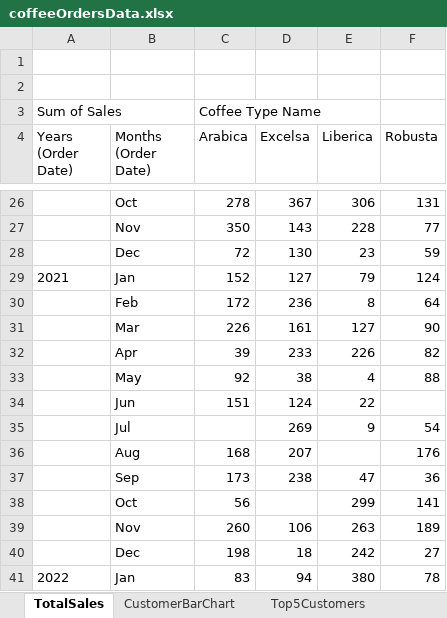
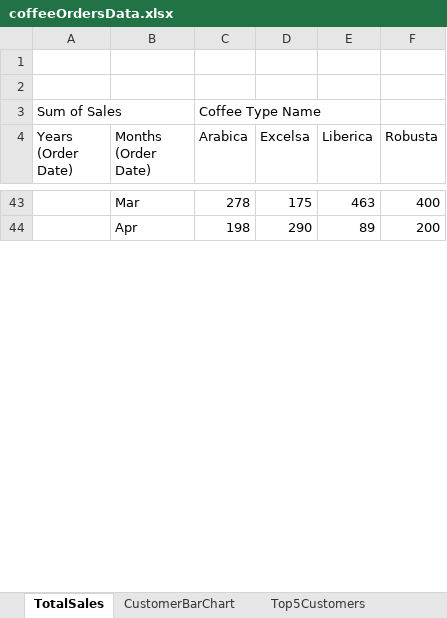
Before and after one commit to HerryTech/Excel-Analysis-Projects, an Excel workbook: Coffee_Sales/data/coffeeOrdersData.xlsx, sheet TotalSales, drawn as a sheet; only a part is shown, gaps mark what is left out; values as stored, in another font and other column widths than the file's, no borders; removed rows and columns are numbered as before the commit, all else as after; the diff covers the shown part only; the diff names each change by its address in the sheet, - before the commit and + after, or states it on an @@ line.

Commit message:
Update Dashboard Sheet

```diff
--- a/Coffee_Sales/data/coffeeOrdersData.xlsx (sheet TotalSales)
+++ b/Coffee_Sales/data/coffeeOrdersData.xlsx (sheet TotalSales)
-B43 (Months (Order Date)): Oct
+B43 (Months (Order Date)): Mar
-D43 (Excelsa): 367
+D43 (Excelsa): 175
-E43 (Liberica): 306
+E43 (Liberica): 463
-F43 (Robusta): 131
+F43 (Robusta): 400
-row 27:  | Nov | 350 | 143 | 228 | 77
-row 28:  | Dec | 72 | 130 | 23 | 59
-row 29: 2021 | Jan | 152 | 127 | 79 | 124
-row 30:  | Feb | 172 | 236 | 8 | 64
-row 31:  | Mar | 226 | 161 | 127 | 90
-row 32:  | Apr | 39 | 233 | 226 | 82
-row 33:  | May | 92 | 38 | 4 | 88
-row 34:  | Jun | 151 | 124 | 22
-row 35:  | Jul |  | 269 | 9 | 54
-row 36:  | Aug | 168 | 207 |  | 176
-row 37:  | Sep | 173 | 238 | 47 | 36
-row 38:  | Oct | 56 |  | 299 | 141
-row 39:  | Nov | 260 | 106 | 263 | 189
-B44 (Months (Order Date)): Dec
+B44 (Months (Order Date)): Apr
-D44 (Excelsa): 18
+D44 (Excelsa): 290
-E44 (Liberica): 242
+E44 (Liberica): 89
-F44 (Robusta): 27
+F44 (Robusta): 200
-row 41: 2022 | Jan | 83 | 94 | 380 | 78
```
Also changed, not shown: 39 added rows, 25 removed rows and 8 edited cells elsewhere in this sheet, charts or pictures.
